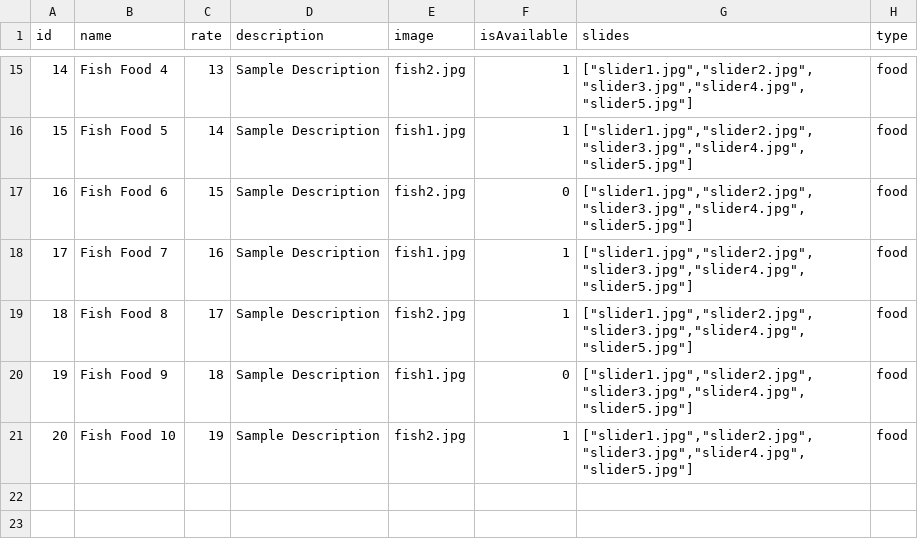
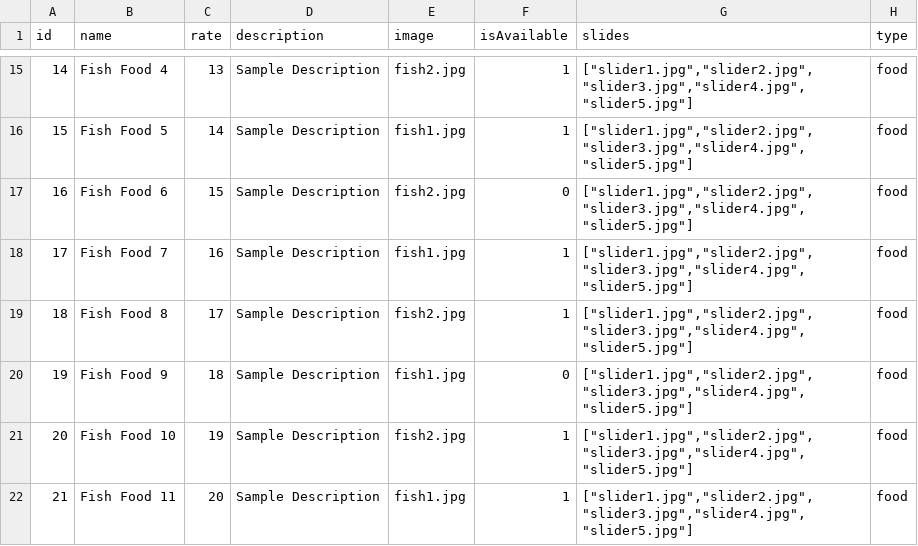
Before and after one commit to chemmanuraquafarm/datafolder, a CSV file: data/data.csv, drawn as a sheet; only a part is shown, gaps mark what is left out; the diff names each change by its address in the sheet, - before the commit and + after, or states it on an @@ line.

Commit message:
Update data.csv

```diff
--- a/data/data.csv
+++ b/data/data.csv
+row 22: 21 | Fish Food 11 | 20 | Sample Description | fish1.jpg | 1 | ["slider1.jpg","slider2.jpg","slider3.jpg","slider4.jpg","slider5.jpg"] | food
```
